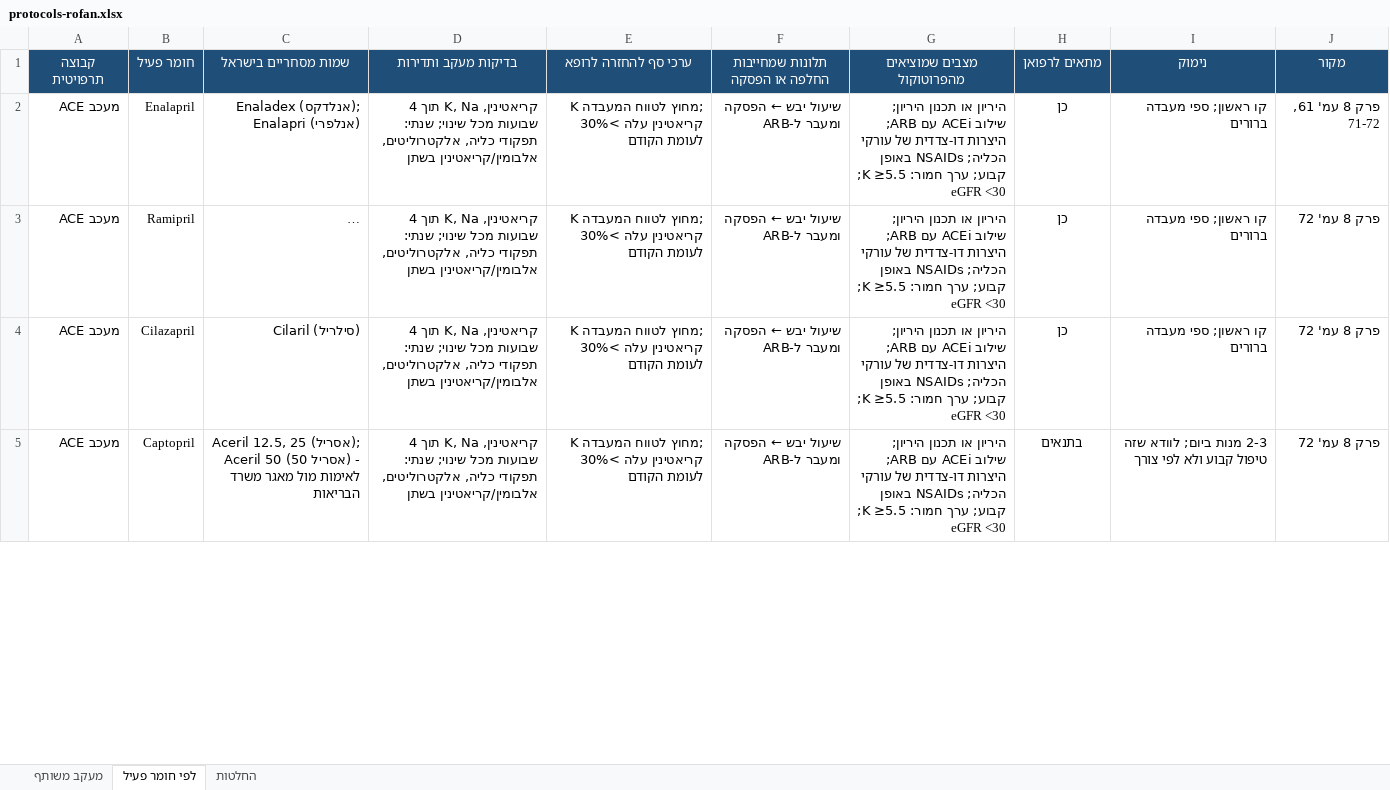
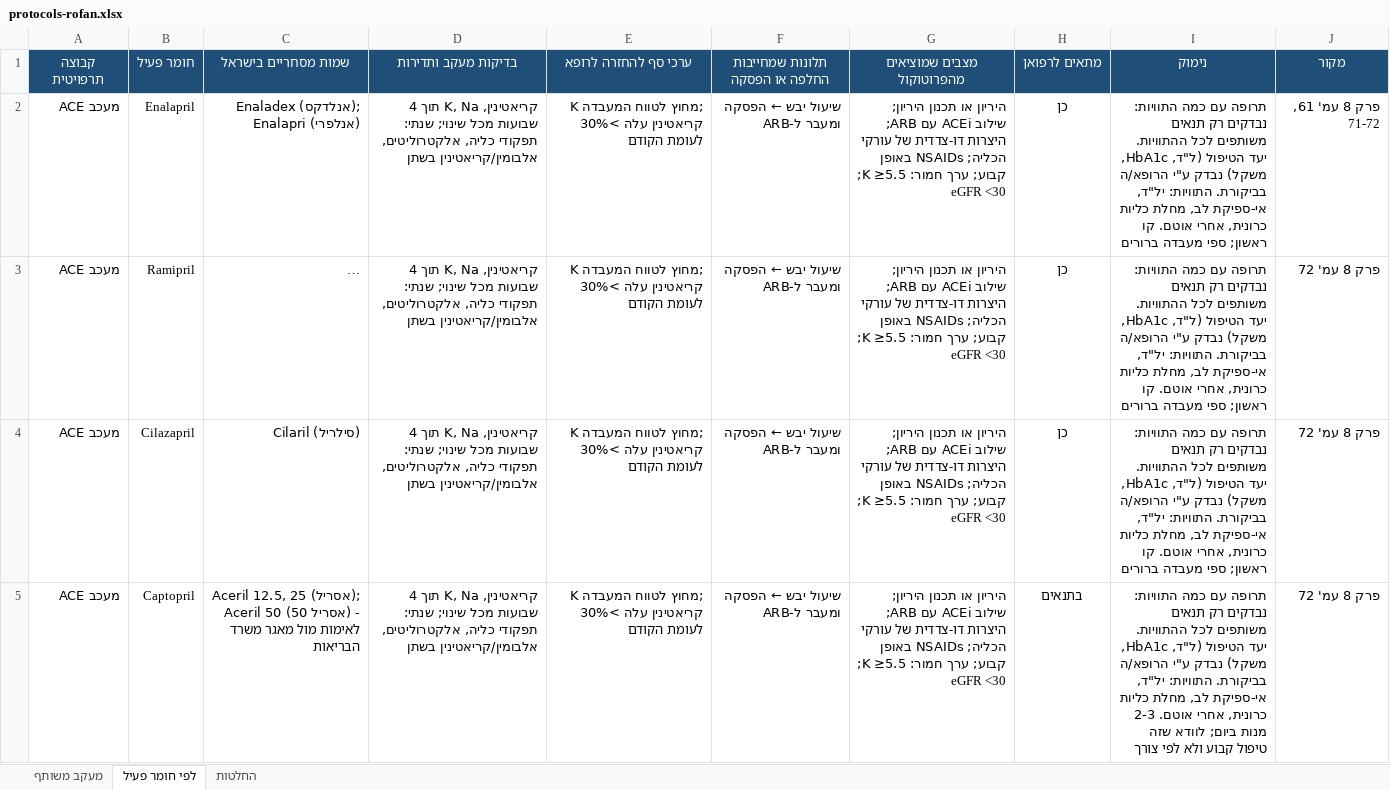
Before and after one commit to asseoy/medical_aids, an Excel workbook: protocols-rofan.xlsx, sheet לפי חומר פעיל, drawn as a sheet; only a part is shown; long unchanged cells end in …; values as stored, in another font and other column widths than the file's, no borders; charts and pictures and conditional formats not drawn; the diff covers the shown part only; the diff names each change by its address in the sheet, - before the commit and + after, or states it on an @@ line.

```diff
--- a/protocols-rofan.xlsx (sheet לפי חומר פעיל)
+++ b/protocols-rofan.xlsx (sheet לפי חומר פעיל)
-I2:I4 (נימוק): קו ראשון;…
+I2:I4 (נימוק): תרופה עם כמה התוויות: נבדקים רק תנאים משותפים לכל ההתוויות. יעד הטיפול (ל"ד, HbA1c, משקל) נבדק ע"י הרופא/ה בביקורת. התוויות: יל"ד, אי-ספיקת לב, מחלת כליות כרונית, אחרי אוטם. קו ראשון;…
-I5 (נימוק): 2-3 מנות…
+I5 (נימוק): תרופה עם כמה התוויות: נבדקים רק תנאים משותפים לכל ההתוויות. יעד הטיפול (ל"ד, HbA1c, משקל) נבדק ע"י הרופא/ה בביקורת. התוויות: יל"ד, אי-ספיקת לב, מחלת כליות כרונית, אחרי אוטם. 2-3 מנות…
```
Also changed, not shown: 8 edited cells elsewhere in this sheet, sheet החלטות, sheet מעקב משותף, protocols-rofan-dm.xlsx, protocols-rofan-misc.xlsx, 4 other files.
